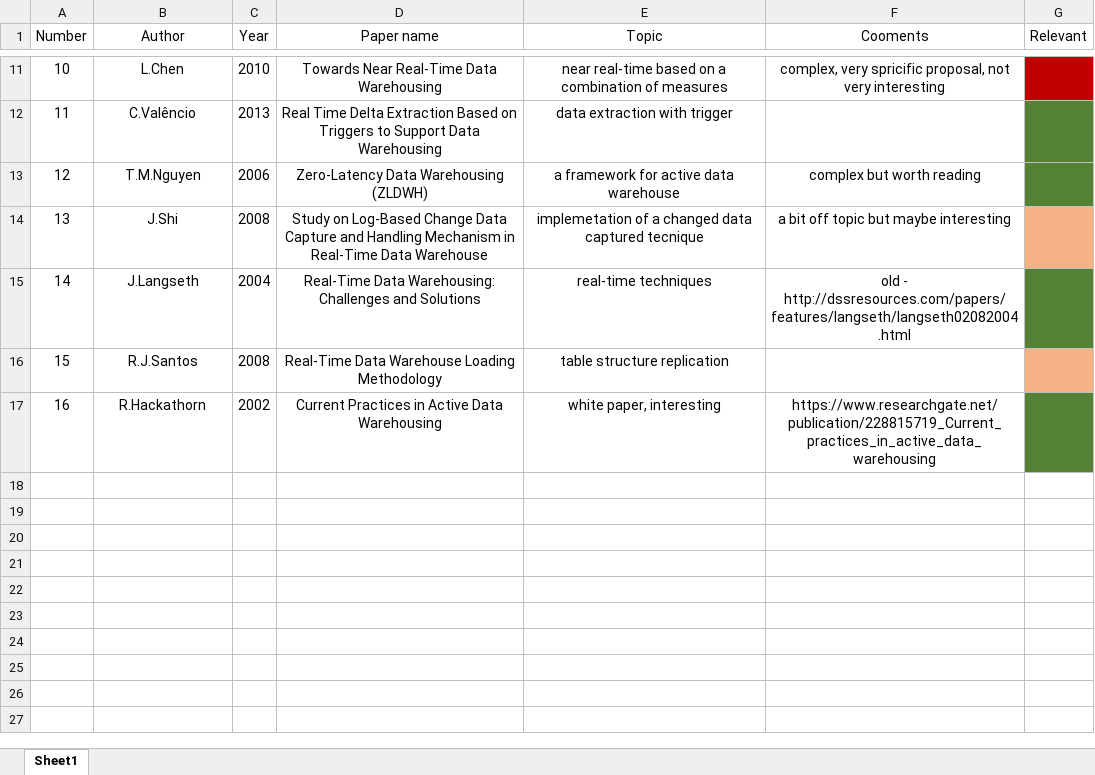
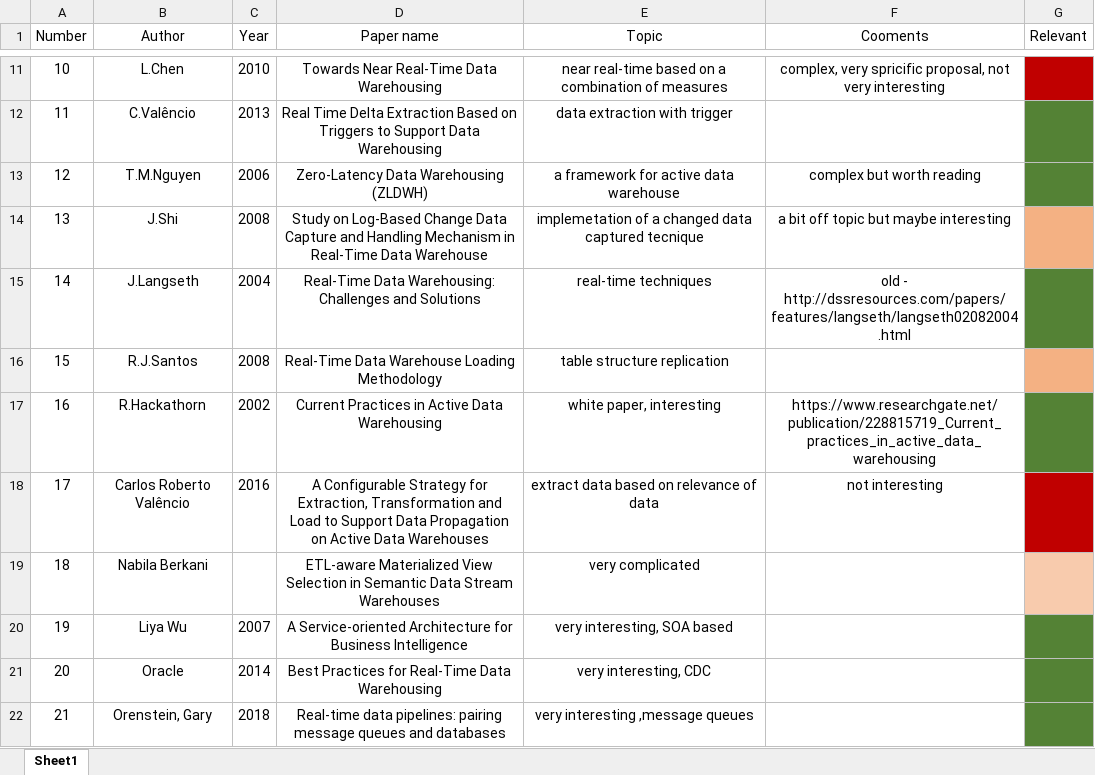
Before and after one commit to tyler46/MasterThesis, an Excel workbook: Literature Review/papers/literature_review_list.xlsx, sheet Sheet1, drawn as a sheet; only a part is shown, gaps mark what is left out; values as stored, in another font and other column widths than the file's, no borders; the diff names each change by its address in the sheet, - before the commit and + after, or states it on an @@ line.

```diff
--- a/Literature Review/papers/literature_review_list.xlsx (sheet Sheet1)
+++ b/Literature Review/papers/literature_review_list.xlsx (sheet Sheet1)
+row 18: 17 | Carlos Roberto Valêncio | 2016 | A Configurable Strategy for Extraction, Transformation and Load to Support Data Propagation on Active Data Warehouses | extract data based on relevance of data | not interesting
+row 19: 18 | Nabila Berkani |  | ETL-aware Materialized View Selection in Semantic Data Stream Warehouses | very complicated
+row 20: 19 | Liya Wu | 2007 | A Service-oriented Architecture for Business Intelligence | very interesting, SOA based
+row 21: 20 | Oracle | 2014 | Best Practices for Real-Time Data Warehousing | very interesting, CDC
+row 22: 21 | Orenstein, Gary | 2018 | Real-time data pipelines: pairing message queues and databases | very interesting ,message queues
```
Also changed, not shown: 5 other files.
